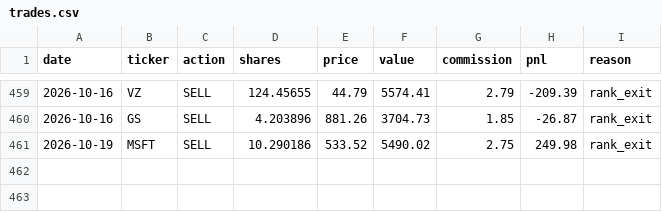
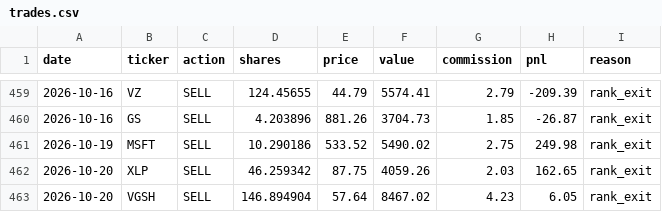
Before and after one commit to camerongreatrex/momentum-following-trading-model, a CSV file: data/v1/paper_trading/trades.csv, drawn as a sheet; only a part is shown, gaps mark what is left out; the diff names each change by its address in the sheet, - before the commit and + after, or states it on an @@ line.

```diff
--- a/data/v1/paper_trading/trades.csv
+++ b/data/v1/paper_trading/trades.csv
+row 462: 2026-10-20 | XLP | SELL | 46.259342 | 87.75 | 4059.26 | 2.03 | 162.65 | rank_exit
+row 463: 2026-10-20 | VGSH | SELL | 146.894904 | 57.64 | 8467.02 | 4.23 | 6.05 | rank_exit
```
Also changed, not shown: data/v1/paper_trading/history.csv, data/v1/paper_trading_v4nf_3mo/history.csv, 3 other files.
